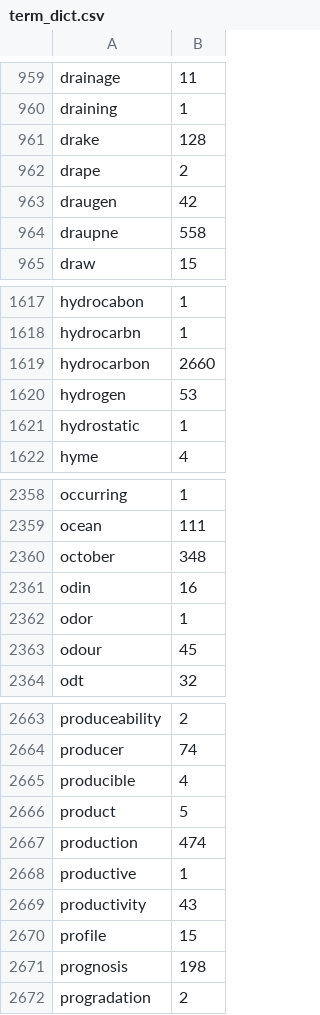
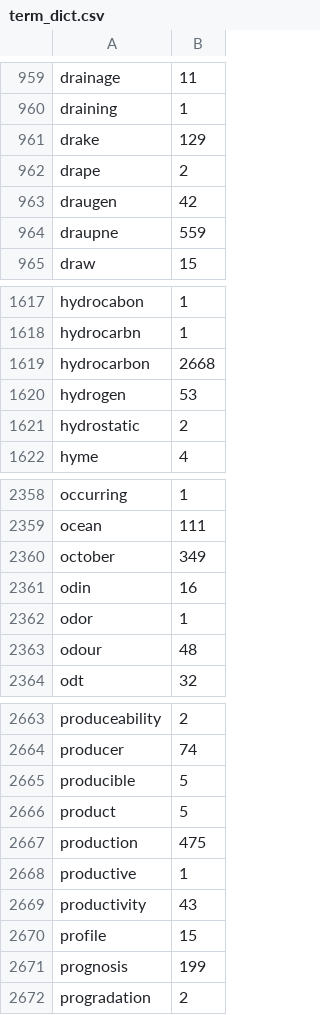
Before and after one commit to AnneEstoppey/NLP_Transform21, a CSV file: notebooks/term_dict.csv, drawn as a sheet; only a part is shown, gaps mark what is left out; the diff covers the shown part only.

```diff
--- a/notebooks/term_dict.csv
+++ b/notebooks/term_dict.csv
@@ -960,6 +960,6 @@ drainage,11
 draining,1
-drake,128
+drake,129
 drape,2
 draugen,42
-draupne,558
+draupne,559
 draw,15
@@ -1618,5 +1618,5 @@ hydrocabon,1
 hydrocarbn,1
-hydrocarbon,2660
+hydrocarbon,2668
 hydrogen,53
-hydrostatic,1
+hydrostatic,2
 hyme,4
@@ -2359,6 +2359,6 @@ occurring,1
 ocean,111
-october,348
+october,349
 odin,16
 odor,1
-odour,45
+odour,48
 odt,32
@@ -2664,5 +2664,5 @@ produceability,2
 producer,74
-producible,4
+producible,5
 product,5
-production,474
+production,475
 productive,1
@@ -2670,3 +2670,3 @@ productivity,43
 profile,15
-prognosis,198
+prognosis,199
 progradation,2
```
Also changed, not shown: 79 edited cells elsewhere in this file, 1 other file.
